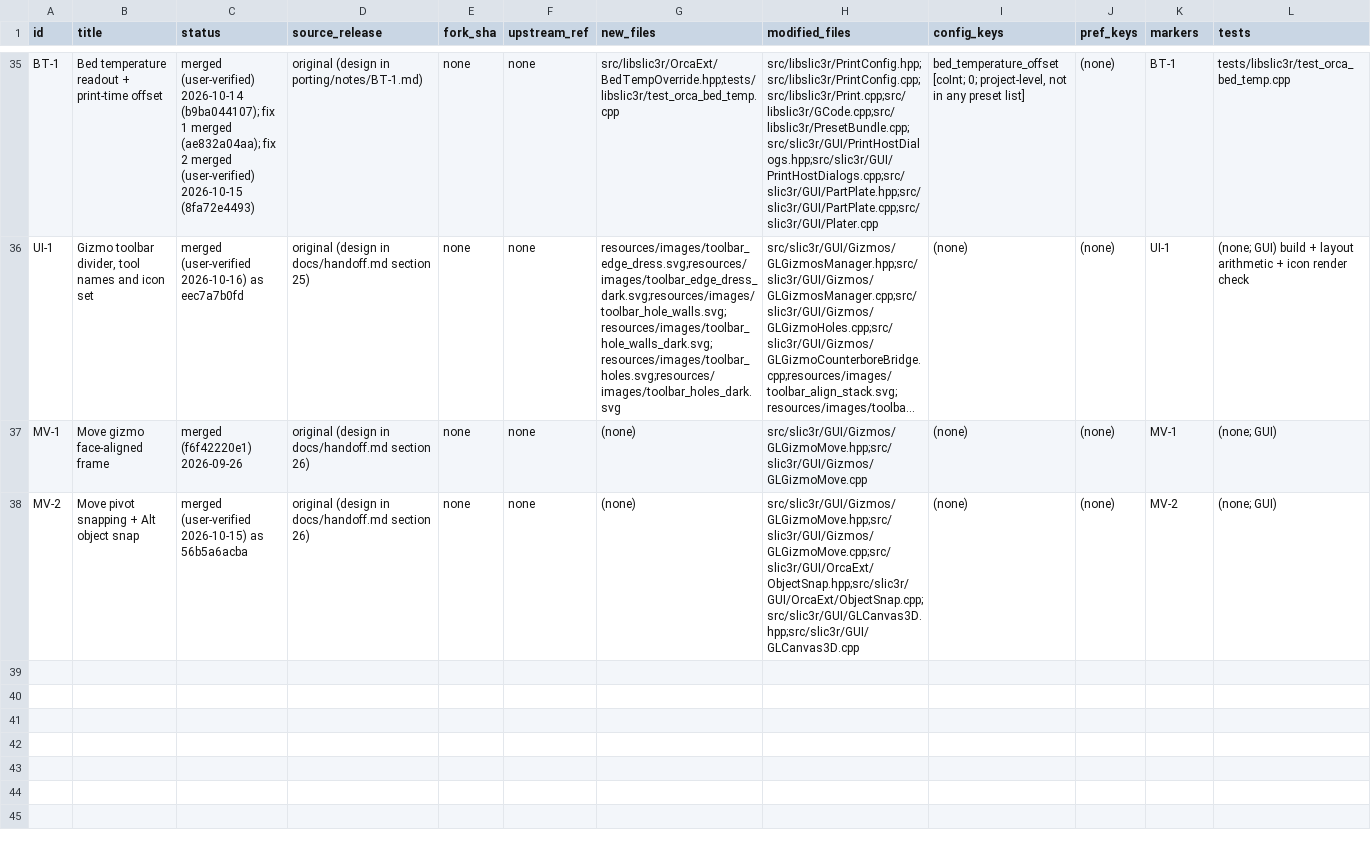
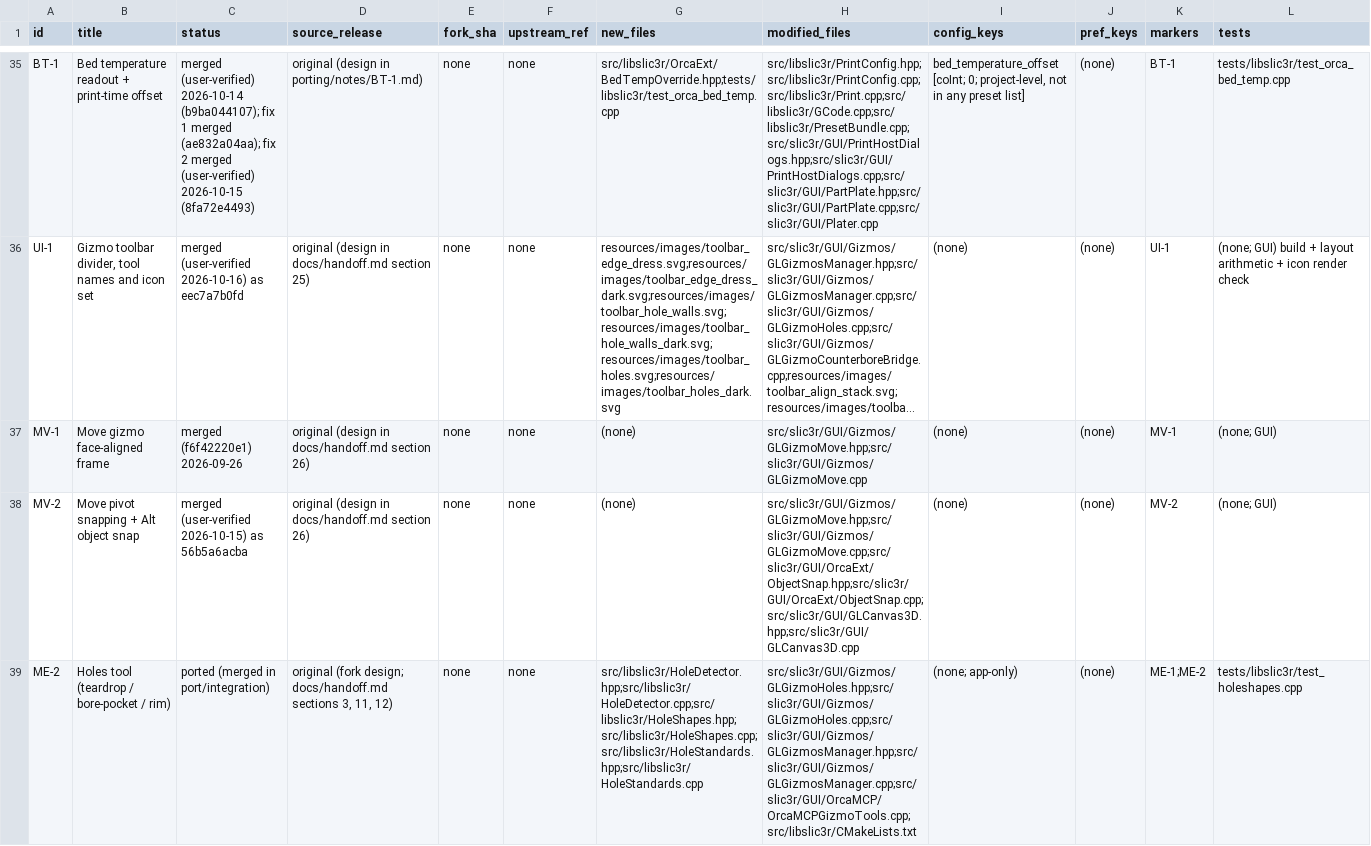
Before and after one commit to emdee52/OrcaSlicer, a TSV file: porting/manifest.tsv, drawn as a sheet; only a part is shown, gaps mark what is left out; long unchanged cells end in …; rows hold the shown columns only; the diff names each change by its address in the sheet, - before the commit and + after, or states it on an @@ line.

Commit message:
port(ME-2): note + manifest row for the Holes tool
ME-2 carried [ORCAPORT:ME-1]/[ORCAPORT:ME-2] markers in the tree but had no
manifest row and no note, so verify-markers could not be satisfied. Records the
shipped files, the markers, the shrink-tube shim, the extent measurements taken
from test.3mf, and the two known gaps: a flat cap cannot be flush where a mouth
is not a plane square to the hole axis, and feature_frame's dir is not
material-aware, so rim/teardrop can land at the far end of a detected hole.

```diff
--- a/porting/manifest.tsv
+++ b/porting/manifest.tsv
+row 39: ME-2 | Holes tool (teardrop / bore-pocket / rim) | ported (merged in port/integration) | original (fork design; docs/handoff.md sections 3, 11, 12) | none | none | src/libslic3r/HoleDetector.hpp;src/libslic3r/HoleDetector.cpp;src/libslic3r/HoleShapes.hpp;src/libslic3r/HoleShapes.cpp;src/libslic3r/HoleStandards.hpp;src/libslic3r/HoleStandards.cpp | src/slic3r/GUI/Gizmos/GLGizmoHoles.hpp;src/slic3r/GUI/Gizmos/GLGizmoHoles.cpp;src/slic3r/GUI/Gizmos/GLGizmosManager.hpp;src/slic3r/GUI/Gizmos/GLGizmosManager.cpp;src/slic3r/GUI/OrcaMCP/OrcaMCPGizmoTools.cpp;src/libslic3r/CMakeLists.txt | (none; app-only) | (none) | ME-1;ME-2 | tests/libslic3r/test_holeshapes.cpp
```
Also changed, not shown: 1 other file.
